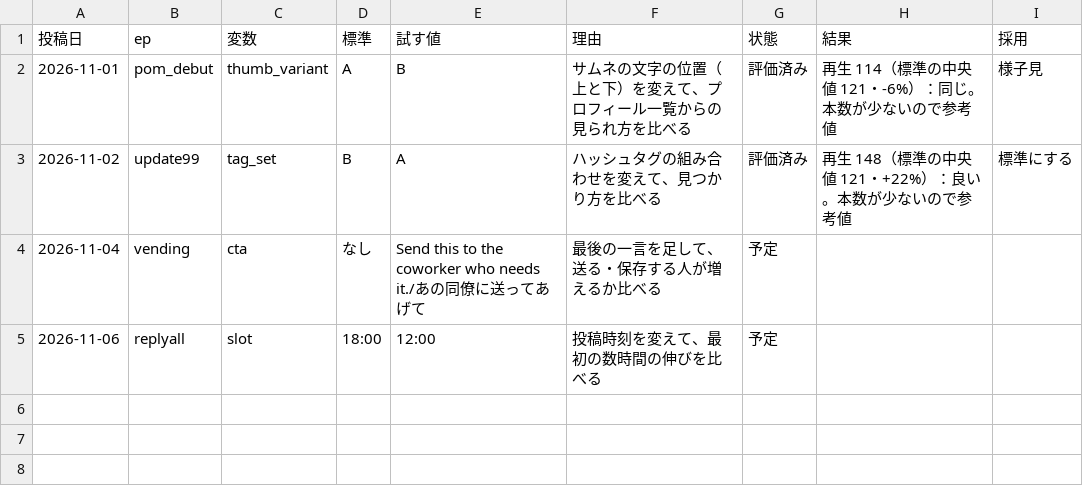
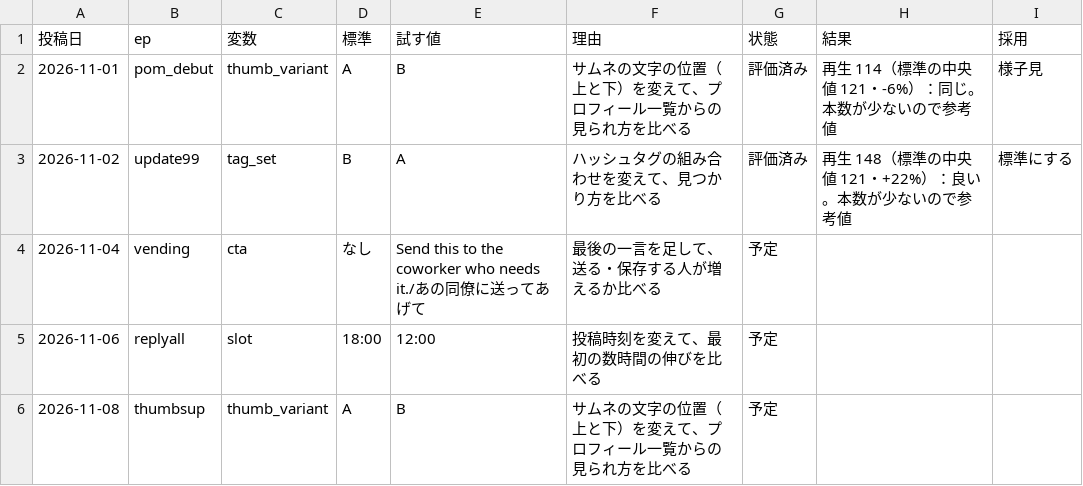
Before and after one commit to ibato-byte/renjill-auto, a CSV file: content/experiments.csv, drawn as a sheet; the diff names each change by its address in the sheet, - before the commit and + after, or states it on an @@ line.

```diff
--- a/content/experiments.csv
+++ b/content/experiments.csv
+row 6: 2026-11-08 | thumbsup | thumb_variant | A | B | サムネの文字の位置（上と下）を変えて、プロフィール一覧からの見られ方を比べる | 予定
```
Also changed, not shown: content/daily_log.csv, 2 other files.
